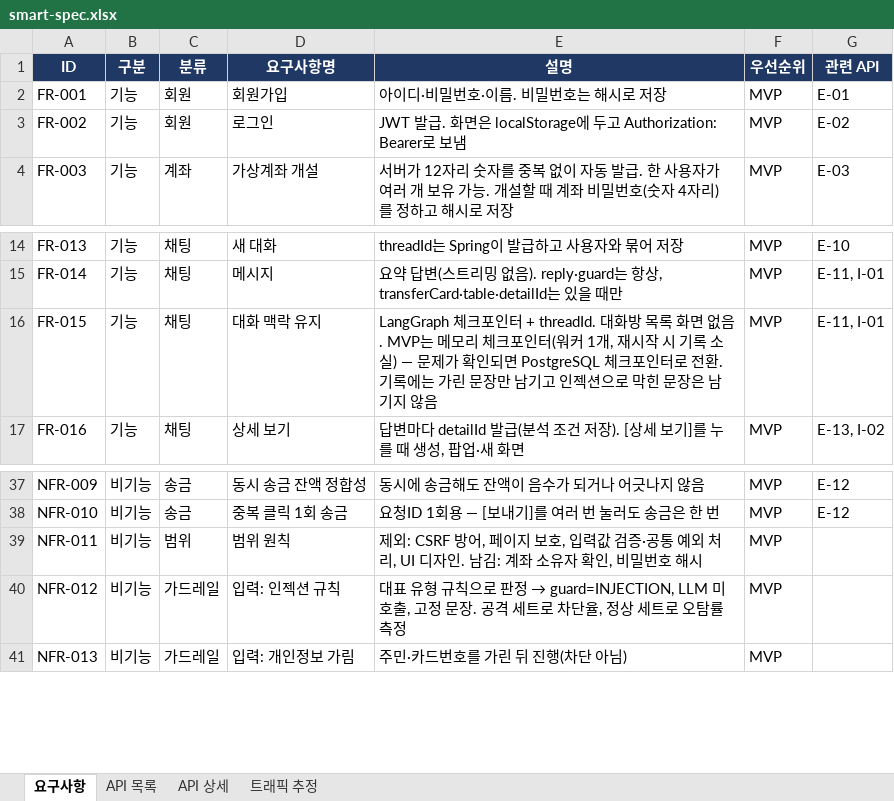
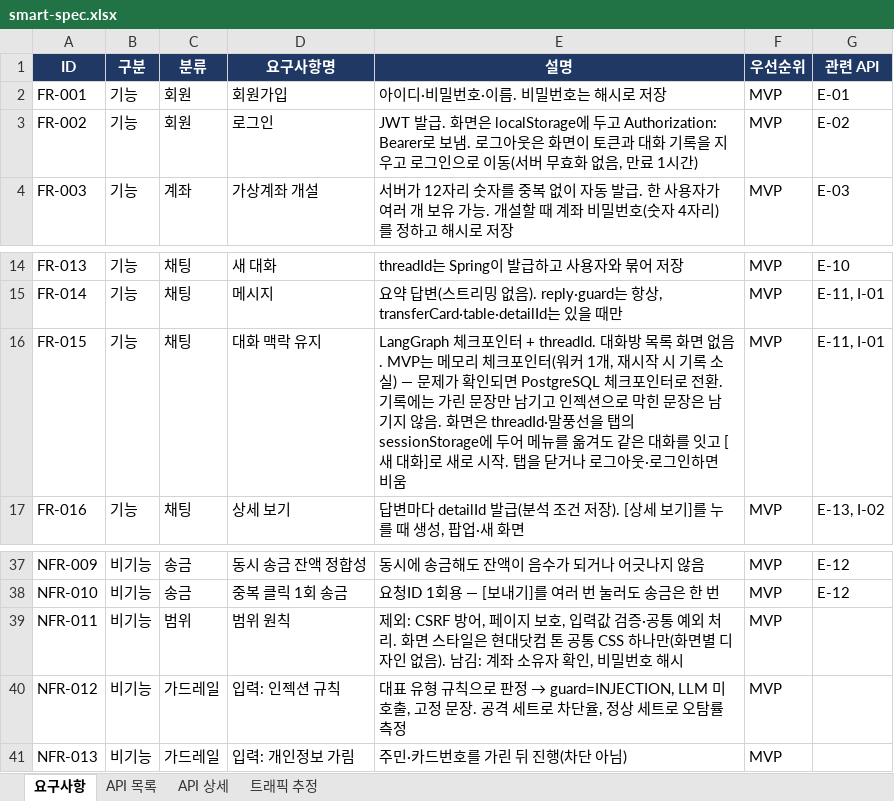
Before and after one commit to softcatch/smart-finance-agent, an Excel workbook: docs/smart-spec.xlsx, sheet 요구사항, drawn as a sheet; only a part is shown, gaps mark what is left out; values as stored, in another font and other column widths than the file's, no borders; the diff names each change by its address in the sheet, - before the commit and + after, or states it on an @@ line.

Commit message:
[Feat] JSP 화면 개선 — 채팅 대화 유지·말풍선 좌우·로그아웃, 현대닷컴 톤 공통 스타일 (#58)
* feat(server): 현대닷컴 톤 공통 스타일 — 메뉴·버튼·입력·표를 전 화면에 적용 (#55)

* feat(server): 채팅 말풍선 좌우 배치 — 내 메시지는 오른쪽, AI(확인 카드·표 포함)는 왼쪽 (#55)

* feat(server): 채팅 대화 유지 — 메뉴를 다녀와도 threadId·말풍선·확인 카드 결과를 잇고, [새 대화] 추가 (#55)

* feat(server): 로그아웃 — 메뉴에서 토큰·대화 기록을 지우고 로그인으로 이동, 로그인 때 이전 대화 삭제 (#55)

* fix(server): 계좌 화면에서 충전 입력과 버튼이 붙어 보이던 간격 (#55)

* docs: 범위 원칙에서 UI 디자인 제외를 빼고 로그아웃·대화 유지를 반영 (#55)

* fix(server): 먼저 보낸 대화 생성 응답이 늦게 와도 새 대화의 threadId를 덮어쓰지 않게 (#55)

```diff
--- a/docs/smart-spec.xlsx (sheet 요구사항)
+++ b/docs/smart-spec.xlsx (sheet 요구사항)
-E3 (설명): …보냄
+E3 (설명): …보냄. 로그아웃은 화면이 토큰과 대화 기록을 지우고 로그인으로 이동(서버 무효화 없음, 만료 1시간)
-E16 (설명): …지 않음
+E16 (설명): …지 않음. 화면은 threadId·말풍선을 탭의 sessionStorage에 두어 메뉴를 옮겨도 같은 대화를 잇고 [새 대화]로 새로 시작. 탭을 닫거나 로그아웃·로그인하면 비움
-E39 (설명): …외 처리, UI 디자인. 남김: 계…
+E39 (설명): …외 처리. 화면 스타일은 현대닷컴 톤 공통 CSS 하나만(화면별 디자인 없음). 남김: 계…
```
Also changed, not shown: 11 other files.
